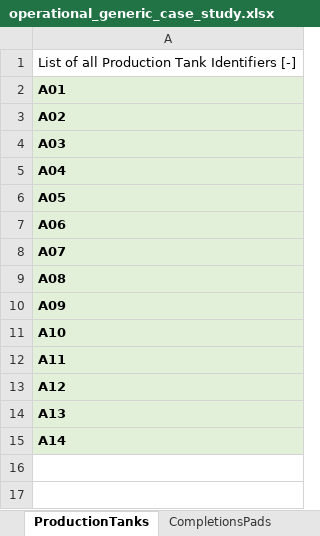
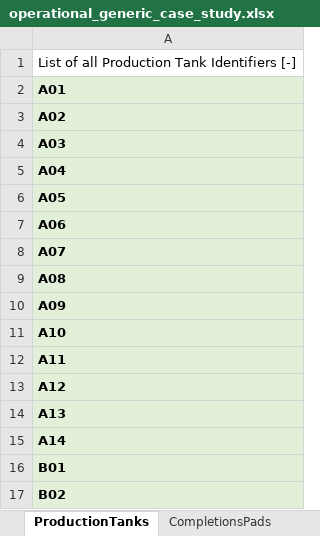
Before and after one commit to project-pareto/project-pareto, an Excel workbook: pareto/case_studies/operational_generic_case_study.xlsx, sheet ProductionTanks, drawn as a sheet; values as stored, in another font and other column widths than the file's, no borders; the diff names each change by its address in the sheet, - before the commit and + after, or states it on an @@ line.

```diff
--- a/pareto/case_studies/operational_generic_case_study.xlsx (sheet ProductionTanks)
+++ b/pareto/case_studies/operational_generic_case_study.xlsx (sheet ProductionTanks)
+row 16: B01
+row 17: B02
```
Also changed, not shown: sheet FCA, sheet PAL, sheet PCT, sheet CompletionsDemand, other sheet tabs, 7 other files.
